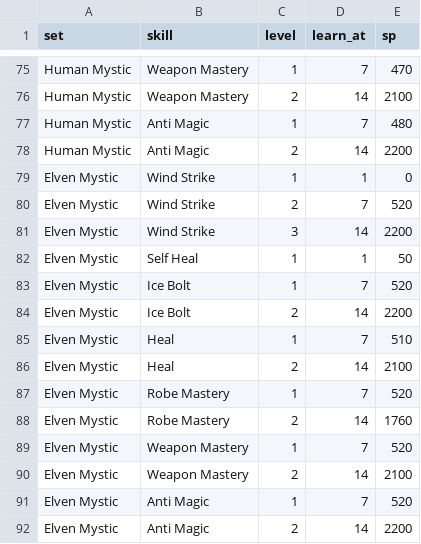
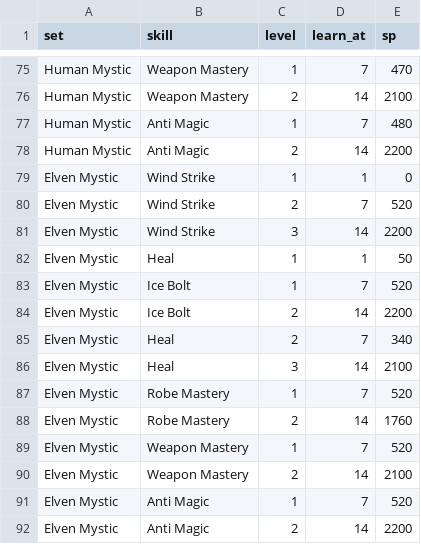
Before and after one commit to sunny-azu-red/mini-lineage-remastered, a CSV file: priv/game/trainer.csv, drawn as a sheet; only a part is shown, gaps mark what is left out.

```diff
--- a/priv/game/trainer.csv
+++ b/priv/game/trainer.csv
@@ -81,7 +81,7 @@ Elven Mystic,Wind Strike,2,7,520
 Elven Mystic,Wind Strike,3,14,2200
-Elven Mystic,Self Heal,1,1,50
+Elven Mystic,Heal,1,1,50
 Elven Mystic,Ice Bolt,1,7,520
 Elven Mystic,Ice Bolt,2,14,2200
-Elven Mystic,Heal,1,7,510
-Elven Mystic,Heal,2,14,2100
+Elven Mystic,Heal,2,7,340
+Elven Mystic,Heal,3,14,2100
 Elven Mystic,Robe Mastery,1,7,520
```
Also changed, not shown: 13 other files.
